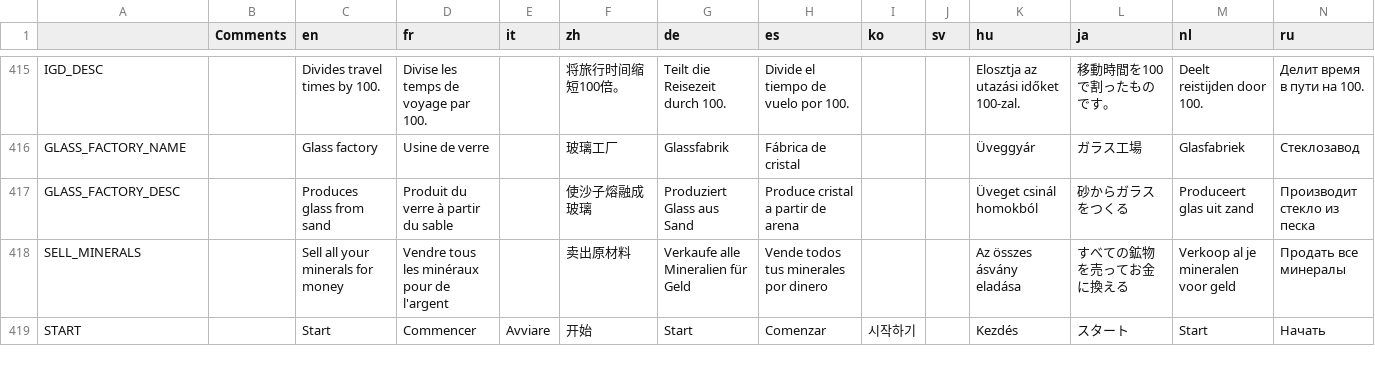
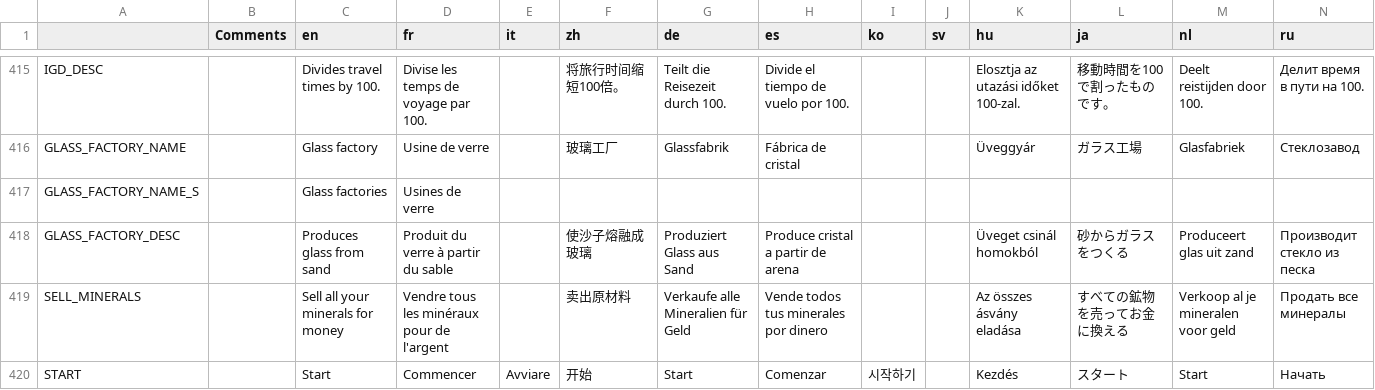
Before and after one commit to Apple0726/helixteus-3, a CSV file: Text/HX3 localization - Sheet1.csv, drawn as a sheet; only a part is shown, gaps mark what is left out; the diff covers the shown part only.

```diff
--- a/Text/HX3 localization - Sheet1.csv
+++ b/Text/HX3 localization - Sheet1.csv
@@ -416,2 +416,3 @@ IGD_DESC,,Divides travel times by 100.,Divise les temps de voyage par 100.,,将
 GLASS_FACTORY_NAME,,Glass factory,Usine de verre,,玻璃工厂,Glassfabrik,Fábrica de cristal,,,Üveggyár,ガラス工場,Glasfabriek,Стеклозавод
+GLASS_FACTORY_NAME_S,,Glass factories,Usines de verre,,,,,,,,,,
 GLASS_FACTORY_DESC,,Produces glass from sand,Produit du verre à partir du sable,,使沙子熔融成玻璃,Produziert Glass aus Sand,Produce cristal a partir de arena,,,Üveget csinál homokból,砂からガラスをつくる,Produceert glas uit zand,Производит стекло из песка
```
Also changed, not shown: 1 removed row and 2 edited cells elsewhere in this file, 8 other files.
